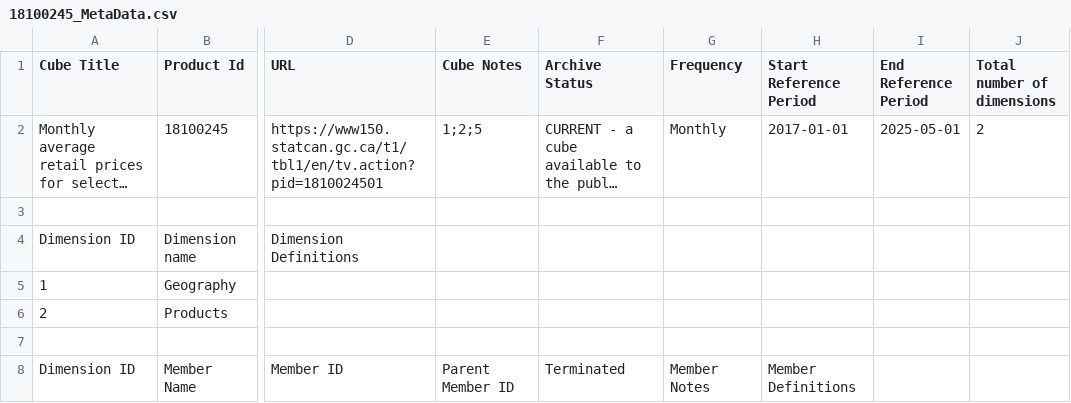
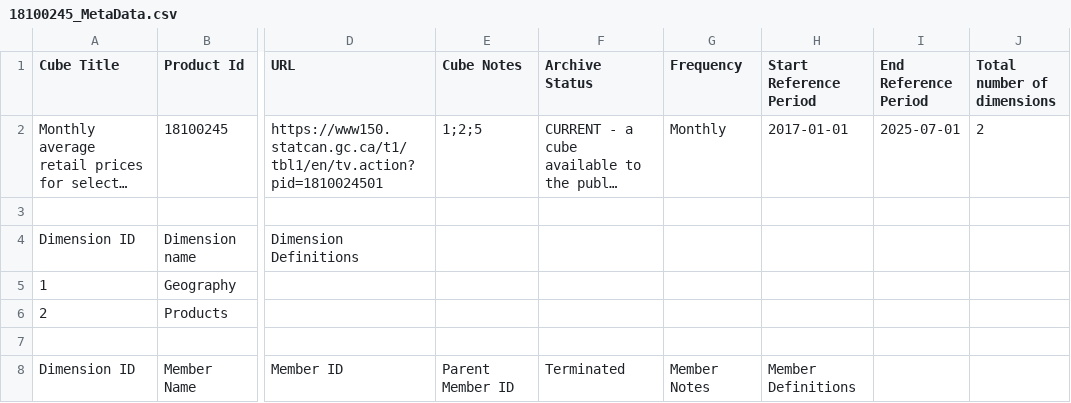
Before and after one commit to NicholasLina/grocery-index, a CSV file: statcan_18100245_extracted/18100245_MetaData.csv, drawn as a sheet; only a part is shown, gaps mark what is left out; long unchanged cells end in …; the diff names each change by its address in the sheet, - before the commit and + after, or states it on an @@ line.

```diff
--- a/statcan_18100245_extracted/18100245_MetaData.csv
+++ b/statcan_18100245_extracted/18100245_MetaData.csv
-I2 (End Reference Period): 2025-05-01
+I2 (End Reference Period): 2025-07-01
```
Also changed, not shown: 14 other files.
